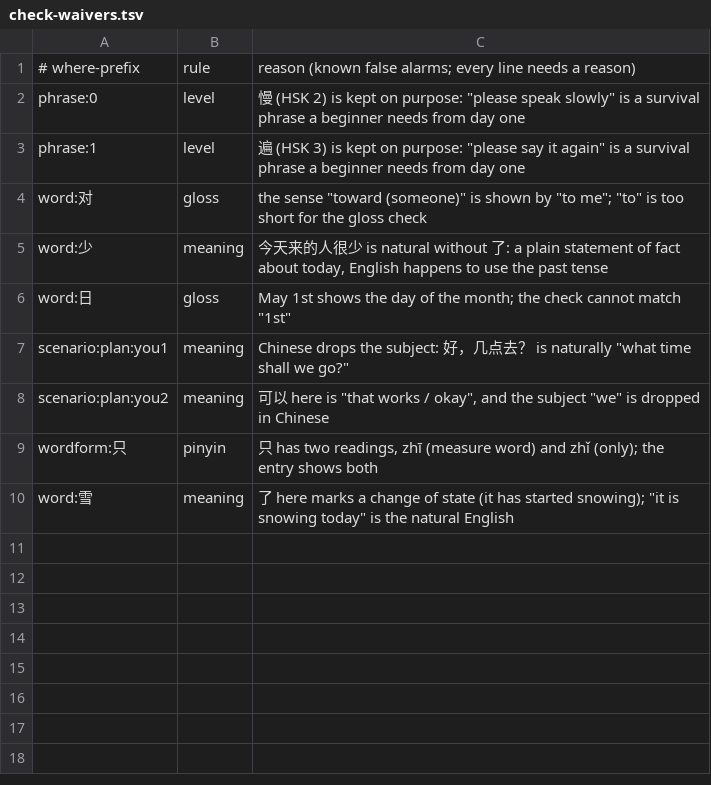
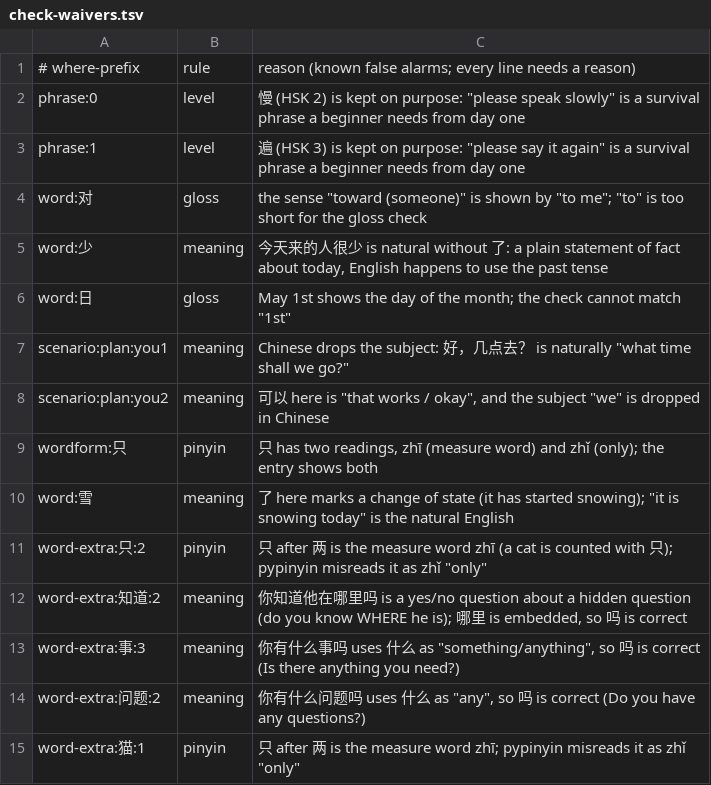
Before and after one commit to alvinyu20/hsk-path, a TSV file: content/check-waivers.tsv, drawn as a sheet.

```diff
--- a/content/check-waivers.tsv
+++ b/content/check-waivers.tsv
@@ -10 +10,6 @@ wordform:只	pinyin	只 has two readings, zhī (measure word) and zhǐ (only); t
 word:雪	meaning	了 here marks a change of state (it has started snowing); "it is snowing today" is the natural English
+word-extra:只:2	pinyin	只 after 两 is the measure word zhī (a cat is counted with 只); pypinyin misreads it as zhǐ "only"
+word-extra:知道:2	meaning	你知道他在哪里吗 is a yes/no question about a hidden question (do you know WHERE he is); 哪里 is embedded, so 吗 is correct
+word-extra:事:3	meaning	你有什么事吗 uses 什么 as "something/anything", so 吗 is correct (Is there anything you need?)
+word-extra:问题:2	meaning	你有什么问题吗 uses 什么 as "any", so 吗 is correct (Do you have any questions?)
+word-extra:猫:1	pinyin	只 after 两 is the measure word zhī; pypinyin misreads it as zhǐ "only"
```
Also changed, not shown: content/gloss-synonyms.tsv, content/words-1-numbers-time.tsv, 25 other files.
